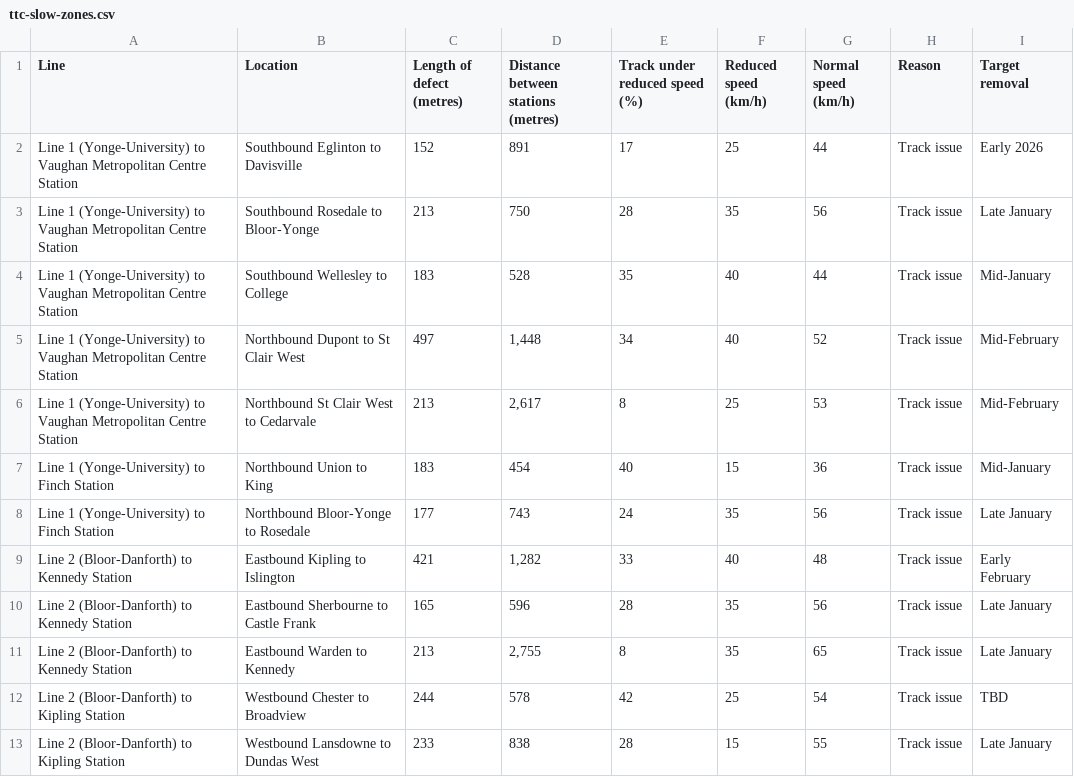
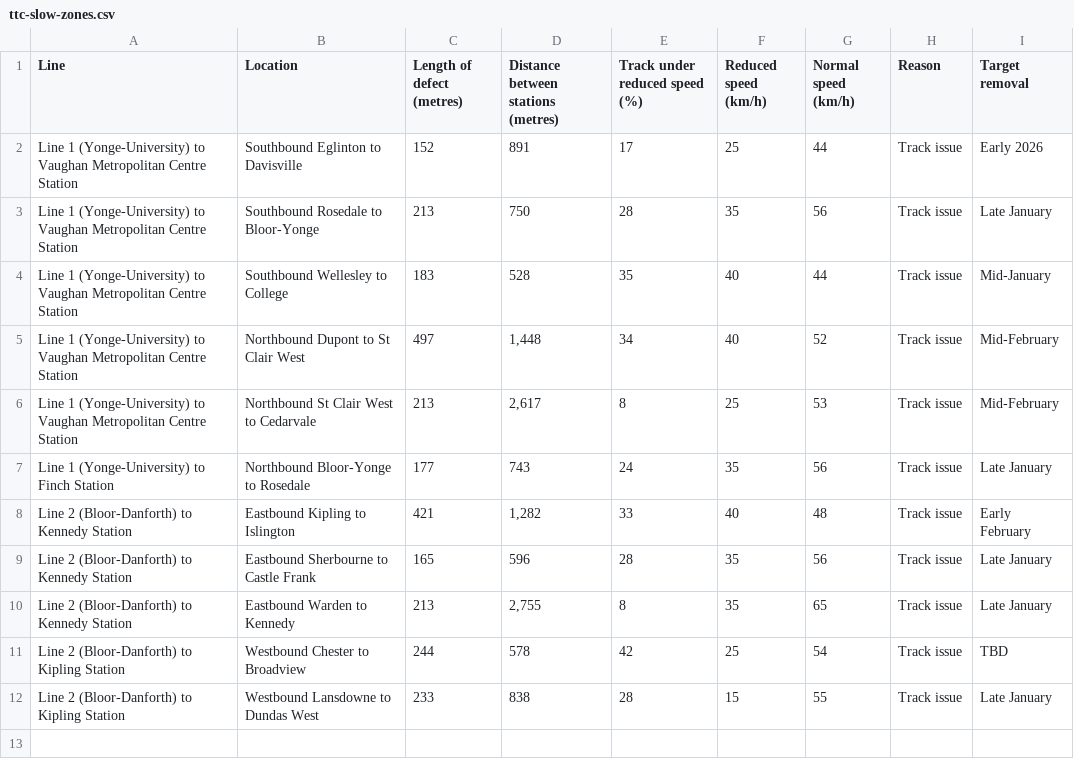
Before and after one commit to thomassth/to-bus-stations, a CSV file: data/ttc/slow-zone/ttc-slow-zones.csv, drawn as a sheet; the diff names each change by its address in the sheet, - before the commit and + after, or states it on an @@ line.

```diff
--- a/data/ttc/slow-zone/ttc-slow-zones.csv
+++ b/data/ttc/slow-zone/ttc-slow-zones.csv
-row 7: Line 1 (Yonge-University) to Finch Station | Northbound Union to King | 183 | 454 | 40 | 15 | 36 | Track issue | Mid-January
```
Also changed, not shown: 1 other file.
